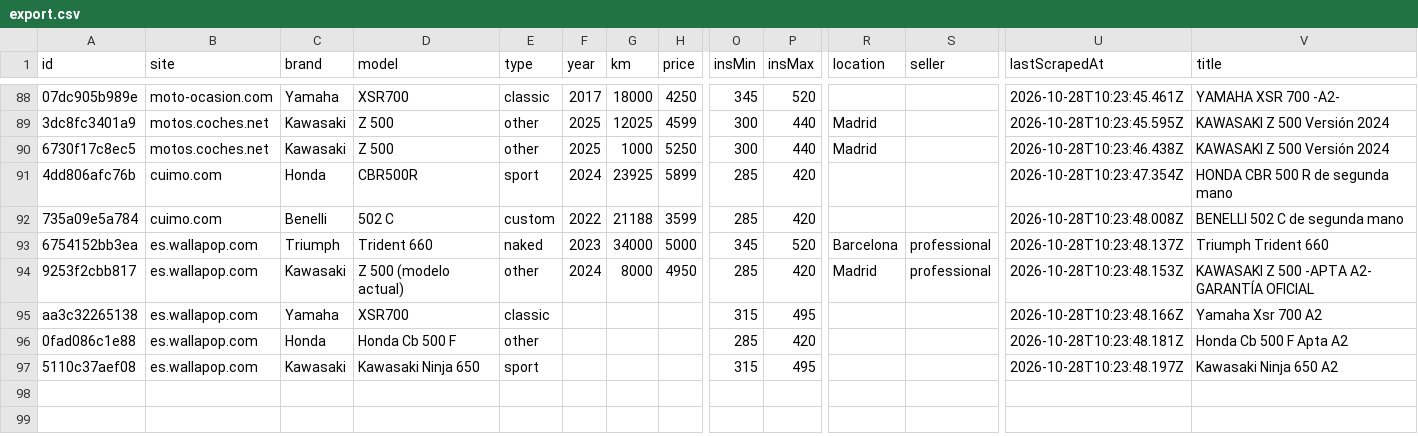
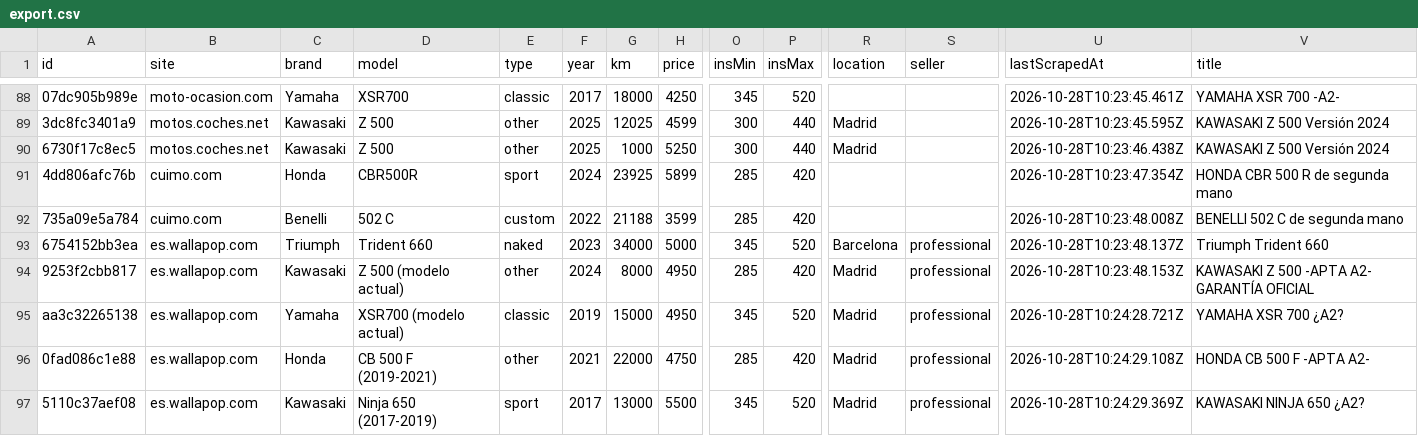
Before and after one commit to jonlautenschlager-partn/nnext-moto, a CSV file: data/export.csv, drawn as a sheet; only a part is shown, gaps mark what is left out; the diff names each change by its address in the sheet, - before the commit and + after, or states it on an @@ line.

Commit message:
local new: update data [skip ci]

```diff
--- a/data/export.csv
+++ b/data/export.csv
-D95 (model): XSR700
+D95 (model): XSR700 (modelo actual)
-F95 (year): (empty)
+F95 (year): 2019
-G95 (km): (empty)
+G95 (km): 15000
-H95 (price): (empty)
+H95 (price): 4950
-O95 (insMin): 315
+O95 (insMin): 345
-P95 (insMax): 495
+P95 (insMax): 520
-R95:R97 (location): (empty)
+R95:R97 (location): Madrid
-S95:S97 (seller): (empty)
+S95:S97 (seller): professional
-U95 (lastScrapedAt): 2026-10-28T10:23:48.166Z
+U95 (lastScrapedAt): 2026-10-28T10:24:28.721Z
-V95 (title): Yamaha Xsr 700 A2
+V95 (title): YAMAHA XSR 700 ¿A2?
-D96 (model): Honda Cb 500 F
+D96 (model): CB 500 F (2019-2021)
-F96 (year): (empty)
+F96 (year): 2021
-G96 (km): (empty)
+G96 (km): 22000
-H96 (price): (empty)
+H96 (price): 4750
-U96 (lastScrapedAt): 2026-10-28T10:23:48.181Z
+U96 (lastScrapedAt): 2026-10-28T10:24:29.108Z
-V96 (title): Honda Cb 500 F Apta A2
+V96 (title): HONDA CB 500 F -APTA A2-
-D97 (model): Kawasaki Ninja 650
+D97 (model): Ninja 650 (2017-2019)
-F97 (year): (empty)
+F97 (year): 2017
-G97 (km): (empty)
+G97 (km): 13000
-H97 (price): (empty)
+H97 (price): 5500
-O97 (insMin): 315
+O97 (insMin): 345
-P97 (insMax): 495
+P97 (insMax): 520
-U97 (lastScrapedAt): 2026-10-28T10:23:48.197Z
+U97 (lastScrapedAt): 2026-10-28T10:24:29.369Z
-V97 (title): Kawasaki Ninja 650 A2
+V97 (title): KAWASAKI NINJA 650 ¿A2?
```
Also changed, not shown: 32 other files.
